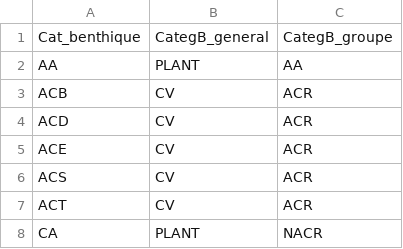
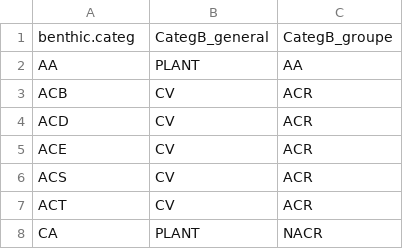
Before and after one commit to yreecht/Plateforme_PAMPA, a CSV file: Scripts_Biodiv/corresp-cat-benth.csv, drawn as a sheet; only a part is shown.

```diff
--- a/Scripts_Biodiv/corresp-cat-benth.csv
+++ b/Scripts_Biodiv/corresp-cat-benth.csv
@@ -1,2 +1,2 @@
-Cat_benthique,CategB_general,CategB_groupe
+benthic.categ,CategB_general,CategB_groupe
 AA,PLANT,AA
```
Also changed, not shown: Scripts_Biodiv/Translations.csv, Scripts_Biodiv/VariableNames_en.csv, 25 other files.
